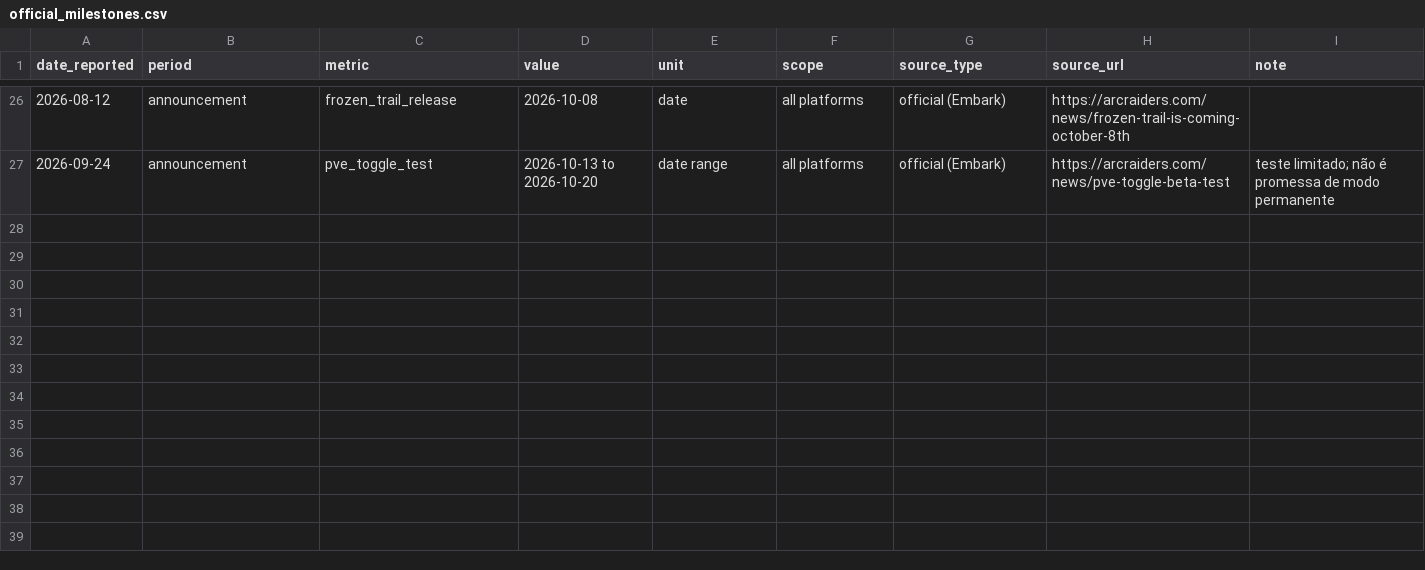
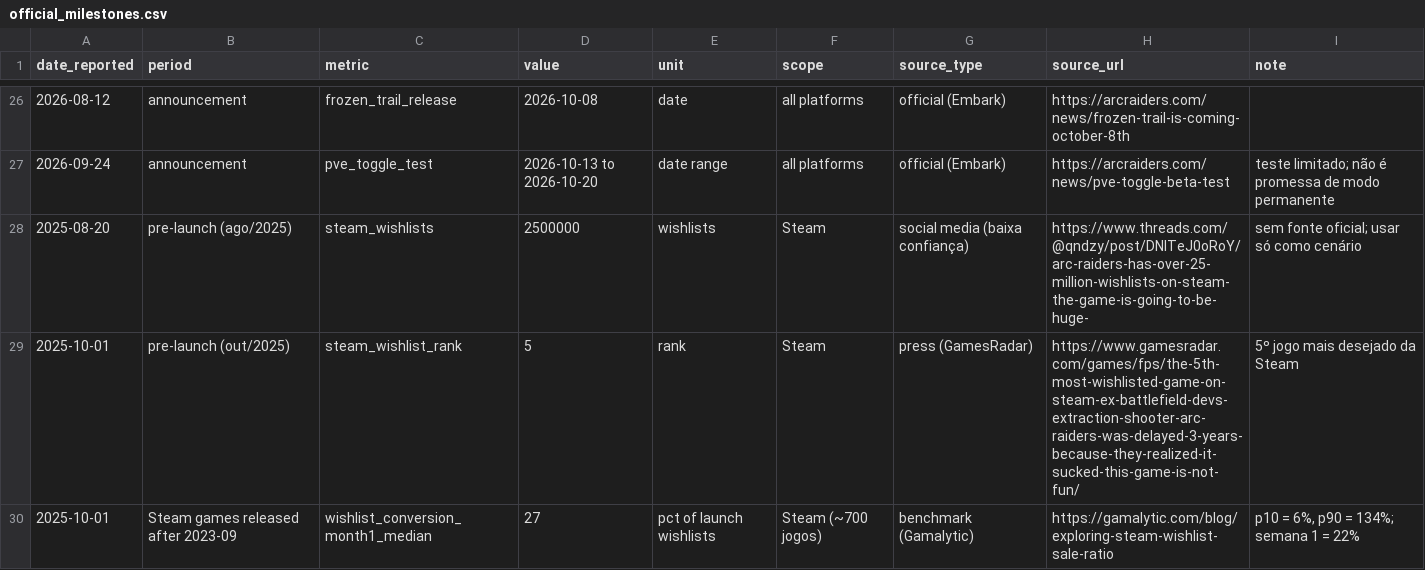
Before and after one commit to zaprotas/arc-raiders-analysis, a CSV file: data/external/official_milestones.csv, drawn as a sheet; only a part is shown, gaps mark what is left out; the diff names each change by its address in the sheet, - before the commit and + after, or states it on an @@ line.

```diff
--- a/data/external/official_milestones.csv
+++ b/data/external/official_milestones.csv
+row 28: 2025-08-20 | pre-launch (ago/2025) | steam_wishlists | 2500000 | wishlists | Steam | social media (baixa confiança) | https://www.threads.com/@qndzy/post/DNlTeJ0oRoY/arc-raiders-has-over-25-million-wishlists-on-steam-the-game-is-going-to-be-huge- | sem fonte oficial; usar só como cenário
+row 29: 2025-10-01 | pre-launch (out/2025) | steam_wishlist_rank | 5 | rank | Steam | press (GamesRadar) | https://www.gamesradar.com/games/fps/the-5th-most-wishlisted-game-on-steam-ex-battlefield-devs-extraction-shooter-arc-raiders-was-delayed-3-years-because-they-realized-it-sucked-this-game-is-not-fun/ | 5º jogo mais desejado da Steam
+row 30: 2025-10-01 | Steam games released after 2023-09 | wishlist_conversion_month1_median | 27 | pct of launch wishlists | Steam (~700 jogos) | benchmark (Gamalytic) | https://gamalytic.com/blog/exploring-steam-wishlist-sale-ratio | p10 = 6%, p90 = 134%; semana 1 = 22%
```
Also changed, not shown: 17 other files.
